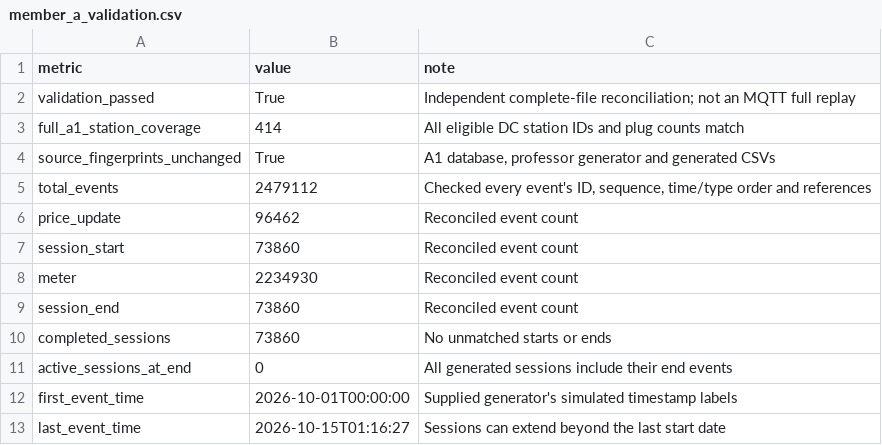
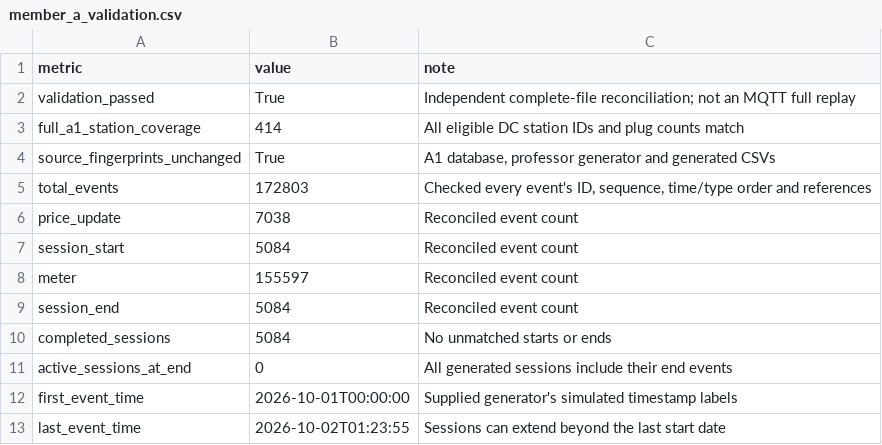
Before and after one commit to yonglesama/COMP5339_Assignment2, a CSV file: A2/data/quality/member_a_validation.csv, drawn as a sheet.

```diff
--- a/A2/data/quality/member_a_validation.csv
+++ b/A2/data/quality/member_a_validation.csv
@@ -4,10 +4,10 @@ full_a1_station_coverage,414,All eligible DC station IDs and plug counts match
 source_fingerprints_unchanged,True,"A1 database, professor generator and generated CSVs"
-total_events,2479112,"Checked every event's ID, sequence, time/type order and references"
-price_update,96462,Reconciled event count
-session_start,73860,Reconciled event count
-meter,2234930,Reconciled event count
-session_end,73860,Reconciled event count
-completed_sessions,73860,No unmatched starts or ends
+total_events,172803,"Checked every event's ID, sequence, time/type order and references"
+price_update,7038,Reconciled event count
+session_start,5084,Reconciled event count
+meter,155597,Reconciled event count
+session_end,5084,Reconciled event count
+completed_sessions,5084,No unmatched starts or ends
 active_sessions_at_end,0,All generated sessions include their end events
 first_event_time,2026-10-01T00:00:00,Supplied generator's simulated timestamp labels
-last_event_time,2026-10-15T01:16:27,Sessions can extend beyond the last start date
+last_event_time,2026-10-02T01:23:55,Sessions can extend beyond the last start date
```
Also changed, not shown: A2/data/quality/database_initialisation.csv, A2/data/quality/event_preparation_summary.csv, 32 other files.
